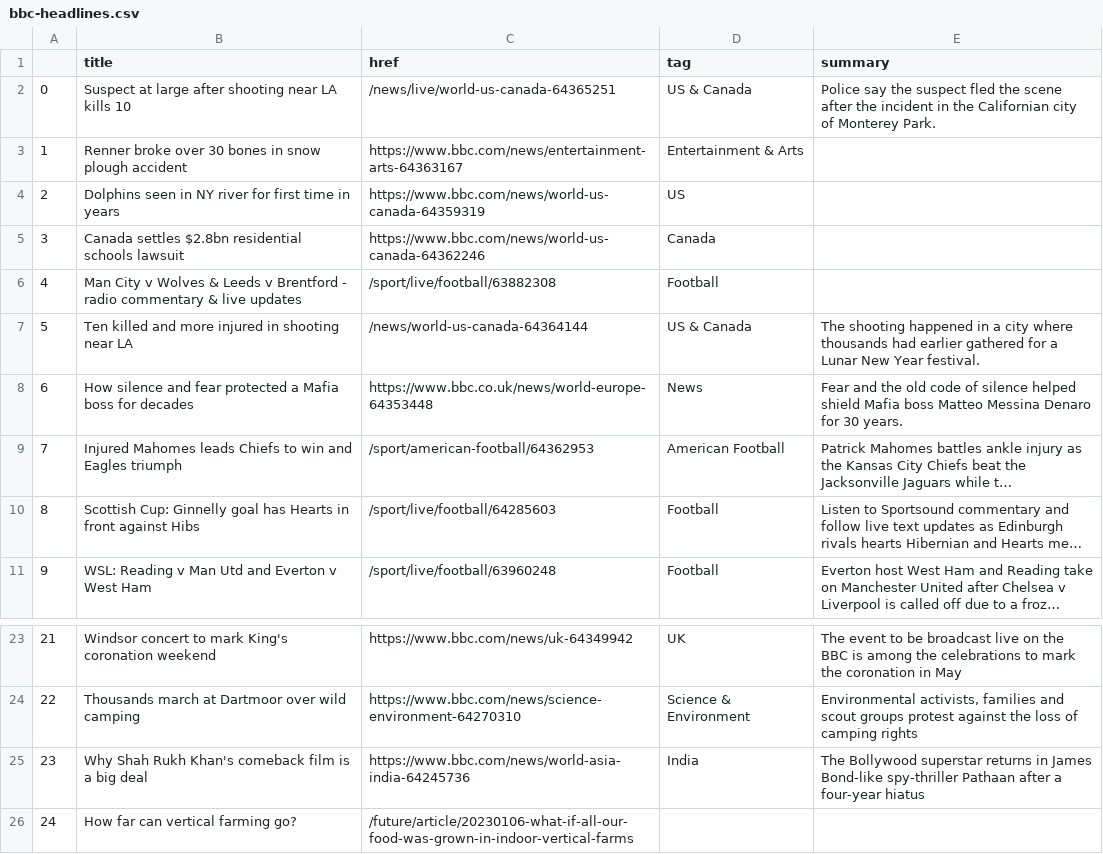
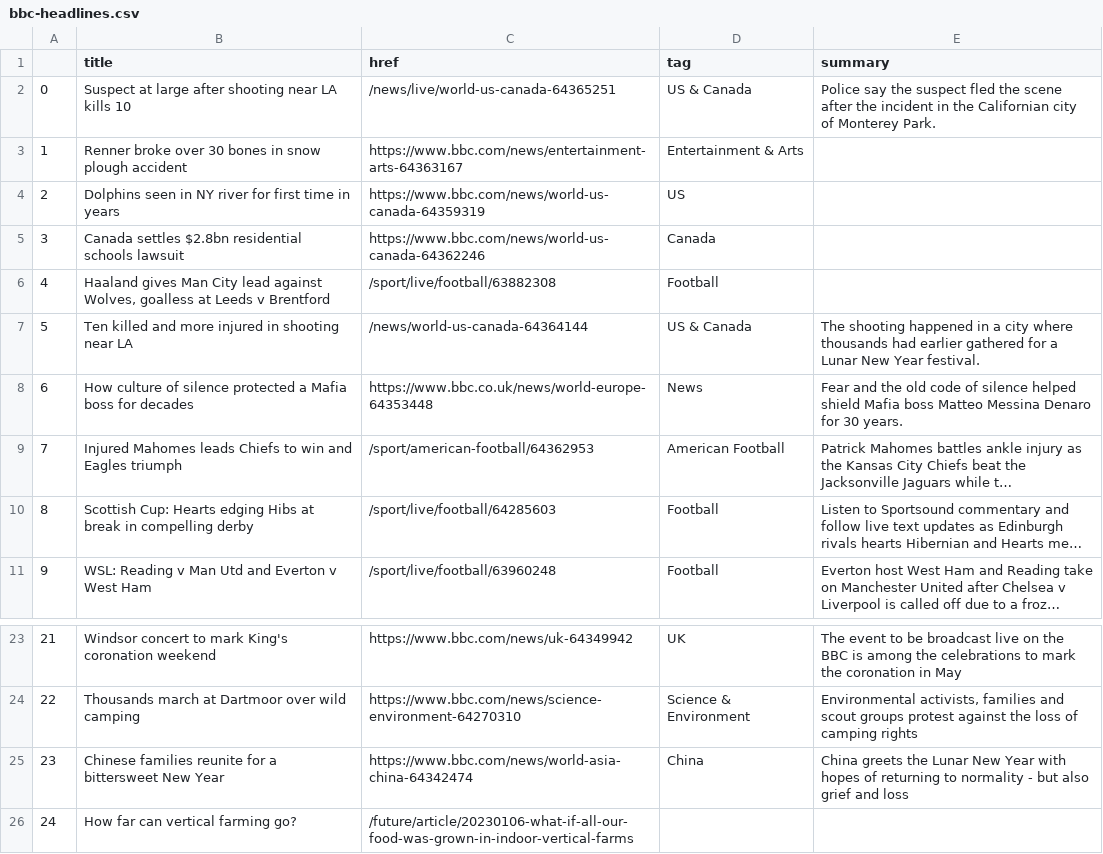
Before and after one commit to zhaoying2931/automatic-scraper, a CSV file: bbc-headlines.csv, drawn as a sheet; only a part is shown, gaps mark what is left out; long unchanged cells end in …; the diff names each change by its address in the sheet, - before the commit and + after, or states it on an @@ line.

```diff
--- a/bbc-headlines.csv
+++ b/bbc-headlines.csv
-B6 (title): Man City v Wolves & Leeds v Brentford - radio commentary & live updates
+B6 (title): Haaland gives Man City lead against Wolves, goalless at Leeds v Brentford
-B8 (title): How silence and fear protected a…
+B8 (title): How culture of silence protected a…
-B10 (title): Scottish Cup: Ginnelly goal has Hearts in front against Hibs
+B10 (title): Scottish Cup: Hearts edging Hibs at break in compelling derby
-B25 (title): Why Shah Rukh Khan's comeback film is a big deal
+B25 (title): Chinese families reunite for a bittersweet New Year
-C25 (href): https://www.bbc.com/news/world-asia-india-64245736
+C25 (href): https://www.bbc.com/news/world-asia-china-64342474
-D25 (tag): India
+D25 (tag): China
-E25 (summary): The Bollywood superstar returns in James Bond-like spy-thriller Pathaan after a four-year hiatus
+E25 (summary): China greets the Lunar New Year with hopes of returning to normality - but also grief and loss
```
